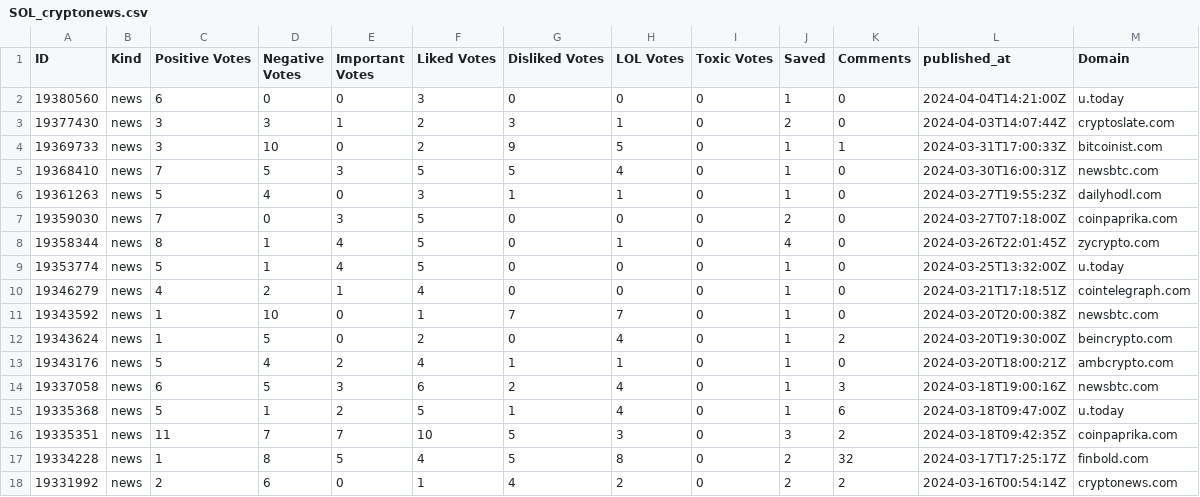
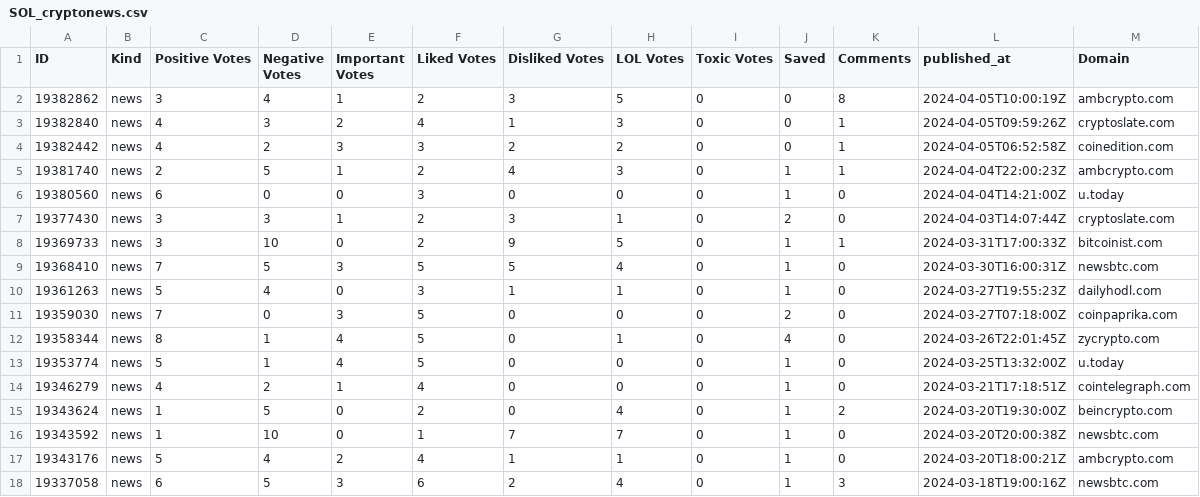
Before and after one commit to thuerand/Gruppenarbeit_ADS, a CSV file: Data_cryptonews/SOL_cryptonews.csv, drawn as a sheet; only a part is shown; the shorter side is filled out with more unchanged rows.

```diff
--- a/Data_cryptonews/SOL_cryptonews.csv
+++ b/Data_cryptonews/SOL_cryptonews.csv
@@ -1,2 +1,6 @@
 ID,Kind,Positive Votes,Negative Votes,Important Votes,Liked Votes,Disliked Votes,LOL Votes,Toxic Votes,Saved,Comments,published_at,Domain
+19382862,news,3,4,1,2,3,5,0,0,8,2024-04-05T10:00:19Z,ambcrypto.com
+19382840,news,4,3,2,4,1,3,0,0,1,2024-04-05T09:59:26Z,cryptoslate.com
+19382442,news,4,2,3,3,2,2,0,0,1,2024-04-05T06:52:58Z,coinedition.com
+19381740,news,2,5,1,2,4,3,0,1,1,2024-04-04T22:00:23Z,ambcrypto.com
 19380560,news,6,0,0,3,0,0,0,1,0,2024-04-04T14:21:00Z,u.today
@@ -10,4 +14,4 @@ ID,Kind,Positive Votes,Negative Votes,Important Votes,Liked Votes,Disliked Votes
 19346279,news,4,2,1,4,0,0,0,1,0,2024-03-21T17:18:51Z,cointelegraph.com
+19343624,news,1,5,0,2,0,4,0,1,2,2024-03-20T19:30:00Z,beincrypto.com
 19343592,news,1,10,0,1,7,7,0,1,0,2024-03-20T20:00:38Z,newsbtc.com
-19343624,news,1,5,0,2,0,4,0,1,2,2024-03-20T19:30:00Z,beincrypto.com
 19343176,news,5,4,2,4,1,1,0,1,0,2024-03-20T18:00:21Z,ambcrypto.com
```
Also changed, not shown: data_cryptocurrency_rate/binancecoin_daily_data.csv, data_cryptocurrency_rate/bitcoin_daily_data.csv, 12 other files.
